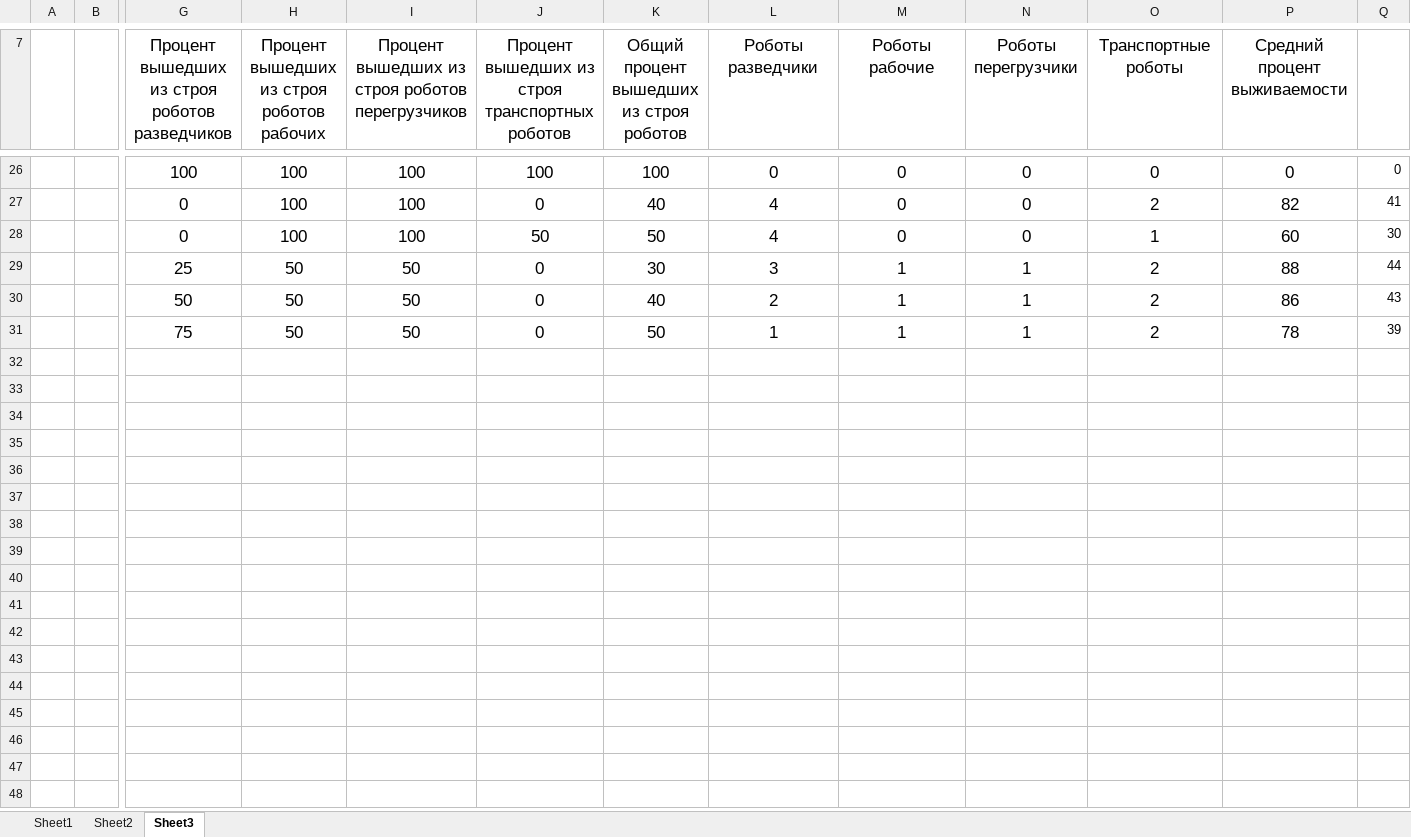
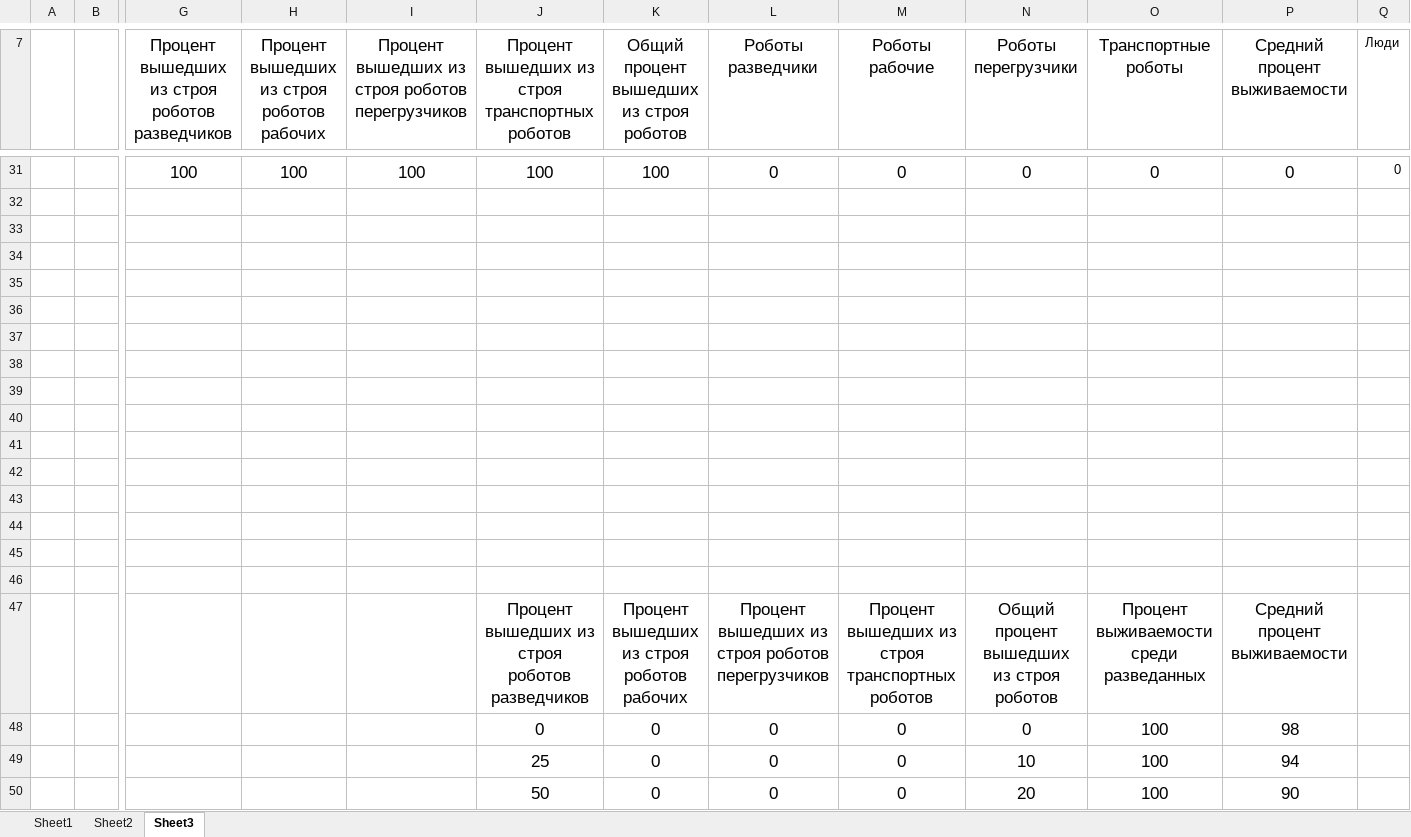
Before and after one commit to hellraptor/NovgorodO5, an Excel workbook: VizivaemostPage3.xlsx, sheet Sheet3, drawn as a sheet; only a part is shown, gaps mark what is left out; values as stored, in another font and other column widths than the file's, no borders; addresses are those after the commit; rows hold the shown columns only; the diff covers the shown part only; the diff names each change by its address in the sheet, - before the commit and + after, or states it on an @@ line.

```diff
--- a/VizivaemostPage3.xlsx (sheet Sheet3)
+++ b/VizivaemostPage3.xlsx (sheet Sheet3)
-Q7: (empty)
+Q7: Люди
-row 32:  |  | 0 | 100 | 100 | 0 | 40 | 4 | 0 | 0 | 2 | 82 | 41
+row 32: (empty)
-row 33:  |  | 0 | 100 | 100 | 50 | 50 | 4 | 0 | 0 | 1 | 60 | 30
+row 33: (empty)
-row 34:  |  | 25 | 50 | 50 | 0 | 30 | 3 | 1 | 1 | 2 | 88 | 44
+row 34: (empty)
-row 35:  |  | 50 | 50 | 50 | 0 | 40 | 2 | 1 | 1 | 2 | 86 | 43
+row 35: (empty)
-row 36:  |  | 75 | 50 | 50 | 0 | 50 | 1 | 1 | 1 | 2 | 78 | 39
+row 36: (empty)
+row 37: (empty)
+row 38: (empty)
+row 39: (empty)
+row 40: (empty)
+row 41: (empty)
+row 42: (empty)
+row 43: (empty)
+row 44: (empty)
+row 45: (empty)
+row 46: (empty)
+row 47:  |  |  |  |  | Процент вышедших из строя роботов разведчиков | Процент вышедших из строя роботов рабочих | Процент вышедших из строя роботов перегрузчиков | Процент вышедших из строя транспортных роботов | Общий процент вышедших из строя роботов | Процент выживаемости среди разведанных | Средний процент выживаемости
+row 48:  |  |  |  |  | 0 | 0 | 0 | 0 | 0 | 100 | 98
+row 49:  |  |  |  |  | 25 | 0 | 0 | 0 | 10 | 100 | 94
+row 50:  |  |  |  |  | 50 | 0 | 0 | 0 | 20 | 100 | 90
```
Also changed, not shown: 26 added rows, 15 moved rows and 2 edited cells elsewhere in this sheet, formulas that keep their value, 1 other file.
